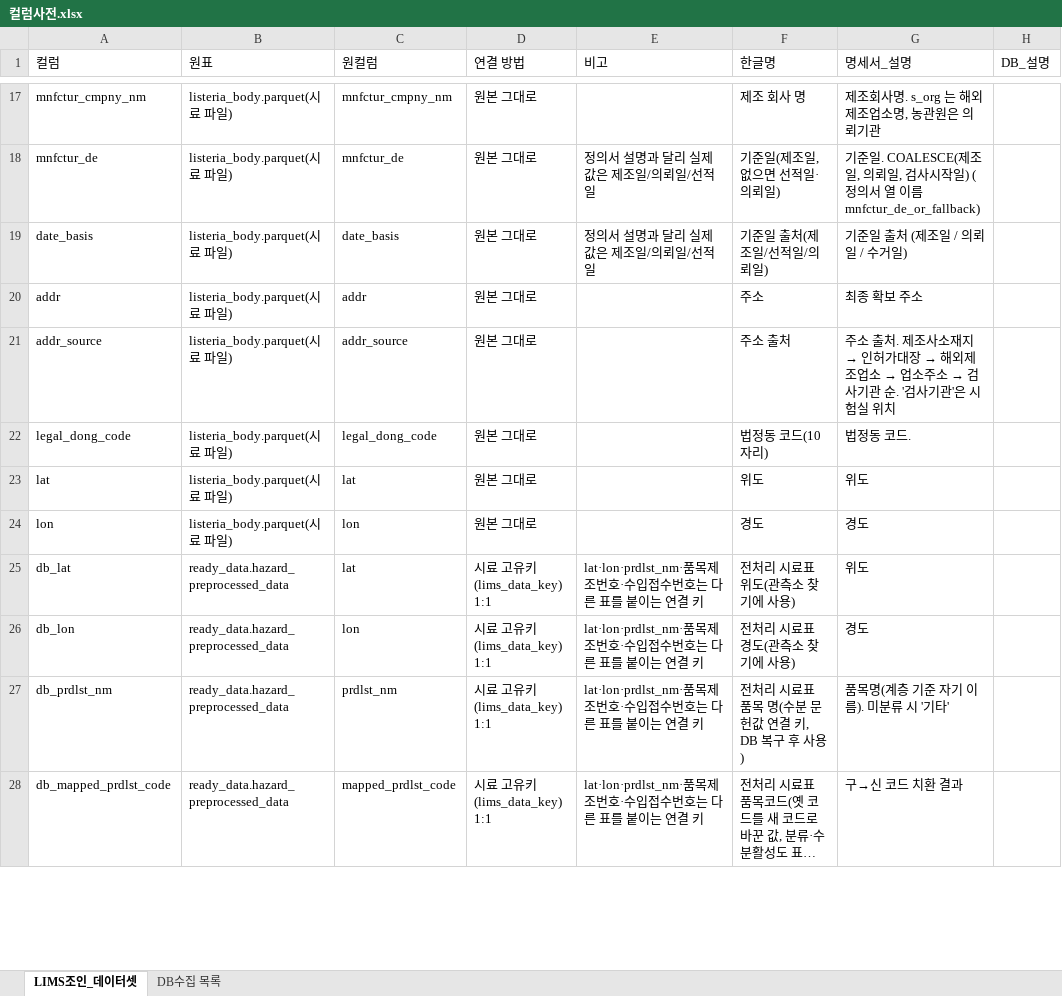
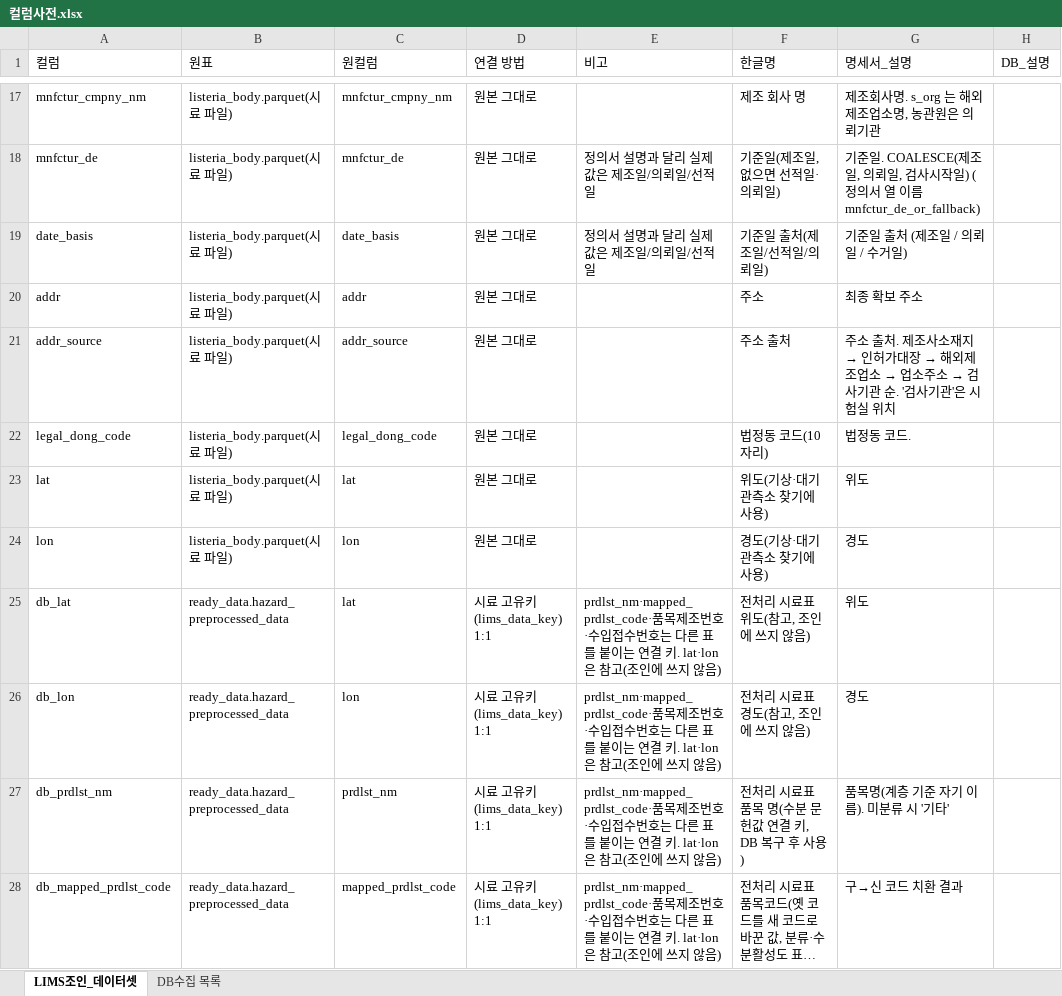
Before and after one commit to cjsdudwls1/listeria2026, an Excel workbook: 리스테리아ML/공유용/데이터/컬럼사전.xlsx, sheet LIMS조인_데이터셋, drawn as a sheet; only a part is shown, gaps mark what is left out; long unchanged cells end in …; values as stored, in another font and other column widths than the file's, no borders; the diff covers the shown part only; the diff names each change by its address in the sheet, - before the commit and + after, or states it on an @@ line.

```diff
--- a/리스테리아ML/공유용/데이터/컬럼사전.xlsx (sheet LIMS조인_데이터셋)
+++ b/리스테리아ML/공유용/데이터/컬럼사전.xlsx (sheet LIMS조인_데이터셋)
-F23 (한글명): 위도
+F23 (한글명): 위도(기상·대기 관측소 찾기에 사용)
-F24 (한글명): 경도
+F24 (한글명): 경도(기상·대기 관측소 찾기에 사용)
-E25:E28 (비고): lat·lon·prdlst_nm·품목제조번호·수입접수번호는 다른 표를 붙이는 연결 키
+E25:E28 (비고): prdlst_nm·mapped_prdlst_code·품목제조번호·수입접수번호는 다른 표를 붙이는 연결 키. lat·lon 은 참고(조인에 쓰지 않음)
-F25 (한글명): 전처리 시료표 위도(관측소 찾기에 사용)
+F25 (한글명): 전처리 시료표 위도(참고, 조인에 쓰지 않음)
-F26 (한글명): 전처리 시료표 경도(관측소 찾기에 사용)
+F26 (한글명): 전처리 시료표 경도(참고, 조인에 쓰지 않음)
```
Also changed, not shown: 55 edited cells elsewhere in this sheet, 5 other files.
